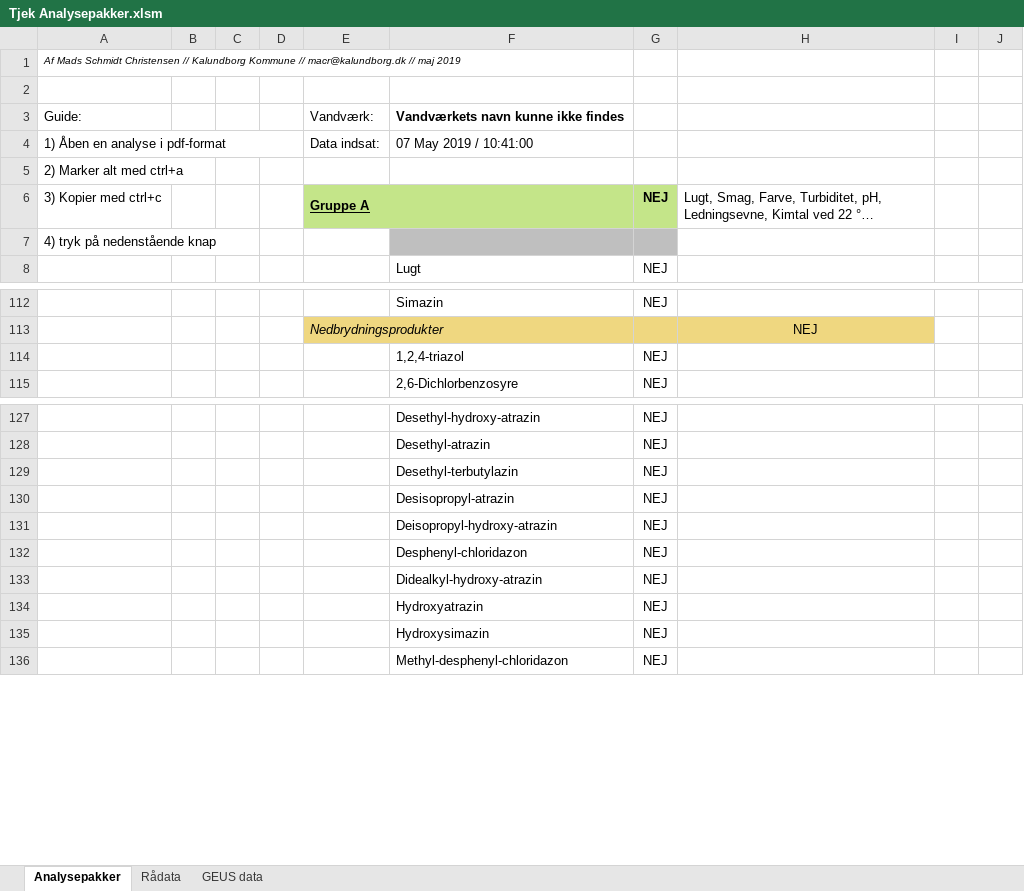
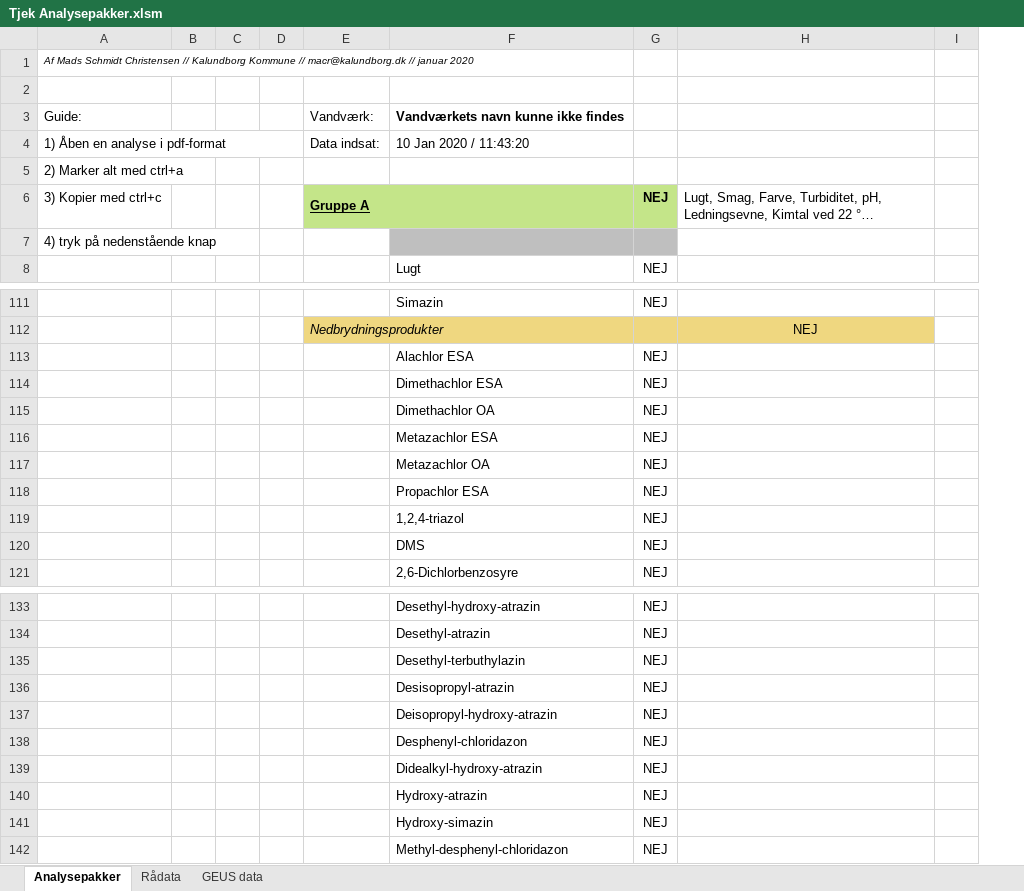
Before and after one commit to grundvand/Tjek-Analysepakker, an Excel workbook: Tjek Analysepakker.xlsm, sheet Analysepakker, drawn as a sheet; only a part is shown, gaps mark what is left out; long unchanged cells end in …; values as stored, in another font and other column widths than the file's, no borders; charts and pictures not drawn; removed rows and columns are numbered as before the commit, all else as after; the diff covers the shown part only; the diff names each change by its address in the sheet, - before the commit and + after, or states it on an @@ line.

```diff
--- a/Tjek Analysepakker.xlsm (sheet Analysepakker)
+++ b/Tjek Analysepakker.xlsm (sheet Analysepakker)
-column B, empty
+column B, empty
@@ column J hidden, empty @@
-A1: …macr@kalundborg.dk // maj 2019
+A1: …macr@kalundborg.dk // januar 2020
-F4: 07 May 2019 / 10:41:00
+F4: 10 Jan 2020 / 11:43:20
+row 113:  |  |  |  |  | Alachlor ESA | NEJ
+row 114:  |  |  |  |  | Dimethachlor ESA | NEJ
+row 115:  |  |  |  |  | Dimethachlor OA | NEJ
+row 116:  |  |  |  |  | Metazachlor ESA | NEJ
+row 117:  |  |  |  |  | Metazachlor OA | NEJ
+row 118:  |  |  |  |  | Propachlor ESA | NEJ
@@ row 103 moved to row 120: DMS @@
-F135: Desethyl-terbutylazin
+F135: Desethyl-terbuthylazin
-F140: Hydroxyatrazin
+F140: Hydroxy-atrazin
-F141: Hydroxysimazin
+F141: Hydroxy-simazin
```
Also changed, not shown: 2 removed rows and 3 edited cells elsewhere in this sheet, formulas that keep their value, hidden cells, charts or pictures.
